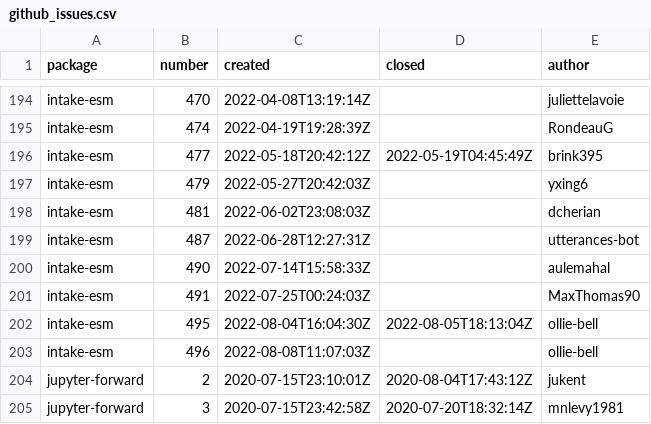
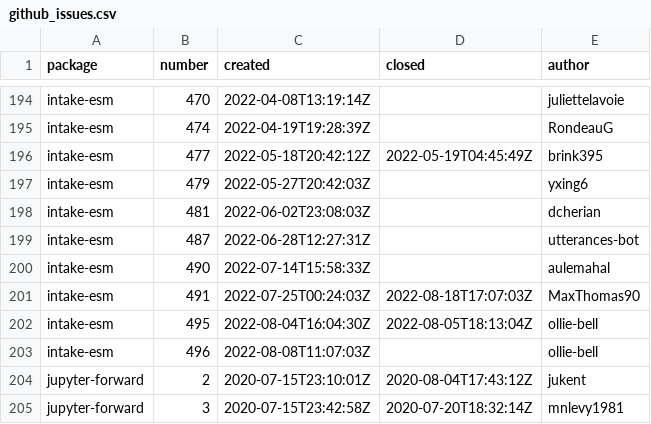
Before and after one commit to ncar-xdev/ncar-xdev.github.io, a CSV file: data/github_issues.csv, drawn as a sheet; only a part is shown, gaps mark what is left out.

```diff
--- a/data/github_issues.csv
+++ b/data/github_issues.csv
@@ -200,3 +200,3 @@ intake-esm,487,2022-06-28T12:27:31Z,,utterances-bot
 intake-esm,490,2022-07-14T15:58:33Z,,aulemahal
-intake-esm,491,2022-07-25T00:24:03Z,,MaxThomas90
+intake-esm,491,2022-07-25T00:24:03Z,2022-08-18T17:07:03Z,MaxThomas90
 intake-esm,495,2022-08-04T16:04:30Z,2022-08-05T18:13:04Z,ollie-bell
```
Also changed, not shown: data/github_commits.csv, data/pypi_stats.csv.
